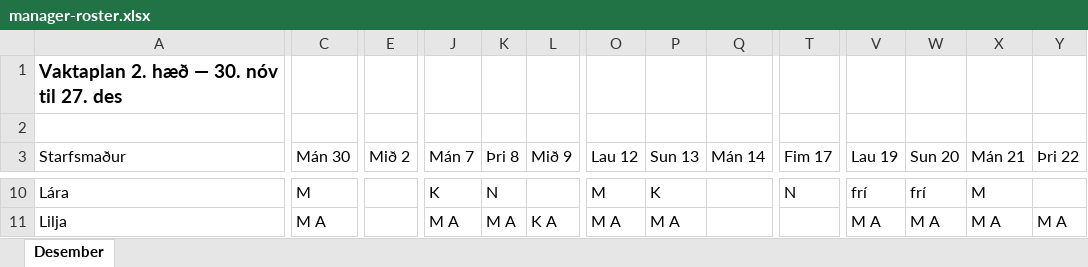
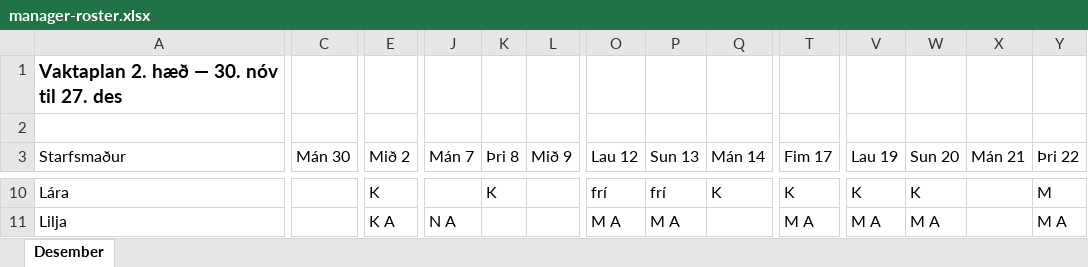
Before and after one commit to skulia15/shift-scheduler, an Excel workbook: docs/samples/manager-roster.xlsx, sheet Desember, drawn as a sheet; only a part is shown, gaps mark what is left out; values as stored, in another font and other column widths than the file's, no borders; the diff covers the shown part only; the diff names each change by its address in the sheet, - before the commit and + after, or states it on an @@ line.

```diff
--- a/docs/samples/manager-roster.xlsx (sheet Desember)
+++ b/docs/samples/manager-roster.xlsx (sheet Desember)
-C10 (Mán 30): M
+C10 (Mán 30): (empty)
-E10 (Mið 2): (empty)
+E10 (Mið 2): K
-J10 (Mán 7): K
+J10 (Mán 7): (empty)
-K10 (Þri 8): N
+K10 (Þri 8): K
-O10 (Lau 12): M
+O10 (Lau 12): frí
-P10 (Sun 13): K
+P10 (Sun 13): frí
-Q10 (Mán 14): (empty)
+Q10 (Mán 14): K
-T10 (Fim 17): N
+T10 (Fim 17): K
-V10 (Lau 19): frí
+V10 (Lau 19): K
-W10 (Sun 20): frí
+W10 (Sun 20): K
-X10 (Mán 21): M
+X10 (Mán 21): (empty)
-Y10 (Þri 22): (empty)
+Y10 (Þri 22): M
-C11 (Mán 30): M A
+C11 (Mán 30): (empty)
-E11 (Mið 2): (empty)
+E11 (Mið 2): K A
-J11 (Mán 7): M A
+J11 (Mán 7): N A
-K11 (Þri 8): M A
+K11 (Þri 8): (empty)
-L11 (Mið 9): K A
+L11 (Mið 9): (empty)
-T11 (Fim 17): (empty)
+T11 (Fim 17): M A
-X11 (Mán 21): M A
+X11 (Mán 21): (empty)
```
Also changed, not shown: 3 added rows, 3 removed rows and 203 edited cells elsewhere in this sheet, 24 other files.
